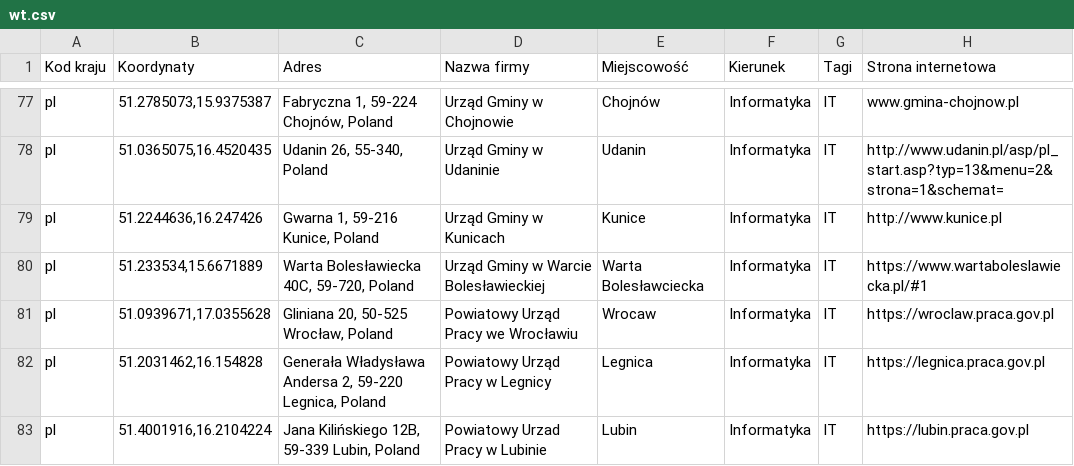
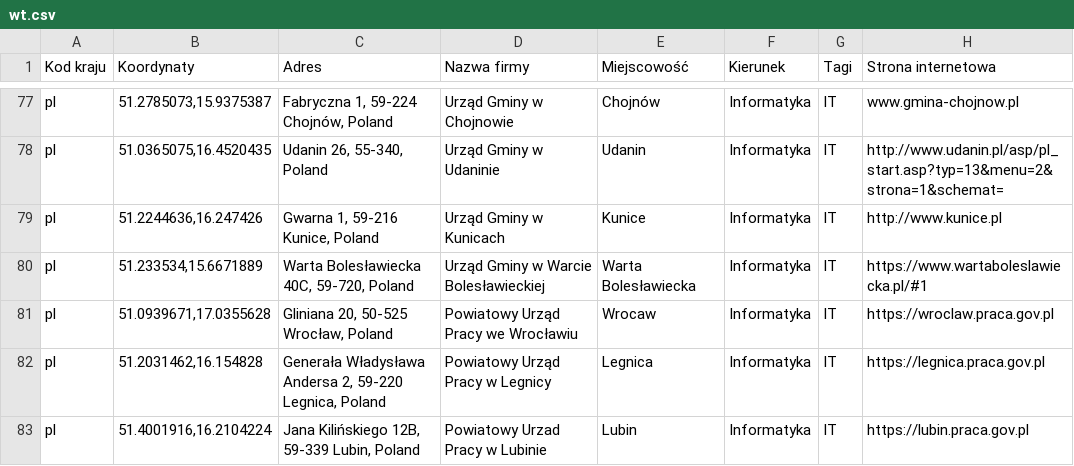
Before and after one commit to blumilksoftware/interns-2022c-internships, a CSV file: resources/companies/wt.csv, drawn as a sheet; only a part is shown, gaps mark what is left out; the diff names each change by its address in the sheet, - before the commit and + after, or states it on an @@ line.

Commit message:
Fixed a typo.

```diff
--- a/resources/companies/wt.csv
+++ b/resources/companies/wt.csv
-E80 (Miejscowość): Warta Bolesławciecka
+E80 (Miejscowość): Warta Bolesławiecka
```
